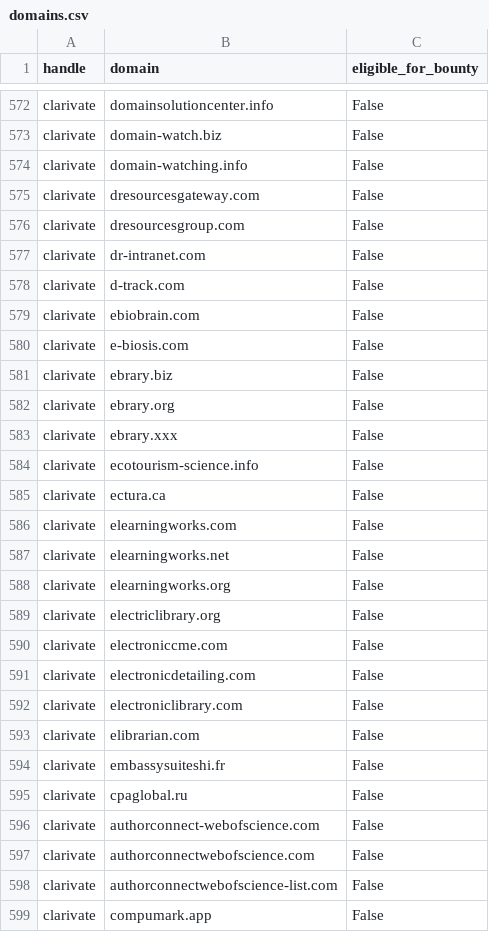
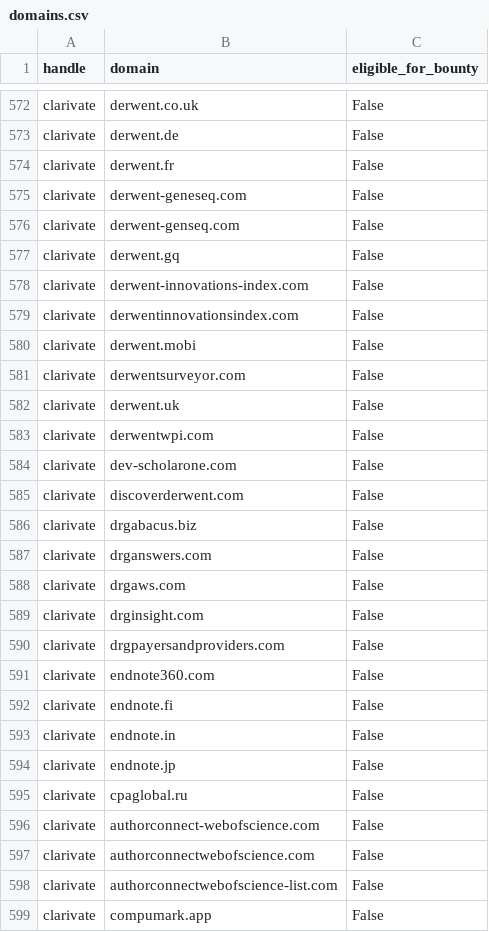
Before and after one commit to zricethezav/h1domains, a CSV file: domains.csv, drawn as a sheet; only a part is shown, gaps mark what is left out; the diff covers the shown part only; the diff names each change by its address in the sheet, - before the commit and + after, or states it on an @@ line.

```diff
--- a/domains.csv
+++ b/domains.csv
-B572 (domain): domainsolutioncenter.info
+B572 (domain): derwent.co.uk
-B573 (domain): domain-watch.biz
+B573 (domain): derwent.de
-B574 (domain): domain-watching.info
+B574 (domain): derwent.fr
-B575 (domain): dresourcesgateway.com
+B575 (domain): derwent-geneseq.com
-B576 (domain): dresourcesgroup.com
+B576 (domain): derwent-genseq.com
-B577 (domain): dr-intranet.com
+B577 (domain): derwent.gq
-B578 (domain): d-track.com
+B578 (domain): derwent-innovations-index.com
-B579 (domain): ebiobrain.com
+B579 (domain): derwentinnovationsindex.com
-B580 (domain): e-biosis.com
+B580 (domain): derwent.mobi
-B581 (domain): ebrary.biz
+B581 (domain): derwentsurveyor.com
-B582 (domain): ebrary.org
+B582 (domain): derwent.uk
-B583 (domain): ebrary.xxx
+B583 (domain): derwentwpi.com
-B584 (domain): ecotourism-science.info
+B584 (domain): dev-scholarone.com
-B585 (domain): ectura.ca
+B585 (domain): discoverderwent.com
-B586 (domain): elearningworks.com
+B586 (domain): drgabacus.biz
-B587 (domain): elearningworks.net
+B587 (domain): drganswers.com
-B588 (domain): elearningworks.org
+B588 (domain): drgaws.com
-B589 (domain): electriclibrary.org
+B589 (domain): drginsight.com
-B590 (domain): electroniccme.com
+B590 (domain): drgpayersandproviders.com
-B591 (domain): electronicdetailing.com
+B591 (domain): endnote360.com
-B592 (domain): electroniclibrary.com
+B592 (domain): endnote.fi
-B593 (domain): elibrarian.com
+B593 (domain): endnote.in
-B594 (domain): embassysuiteshi.fr
+B594 (domain): endnote.jp
```
Also changed, not shown: 22 moved rows and 27 edited cells elsewhere in this file, 3 other files.
